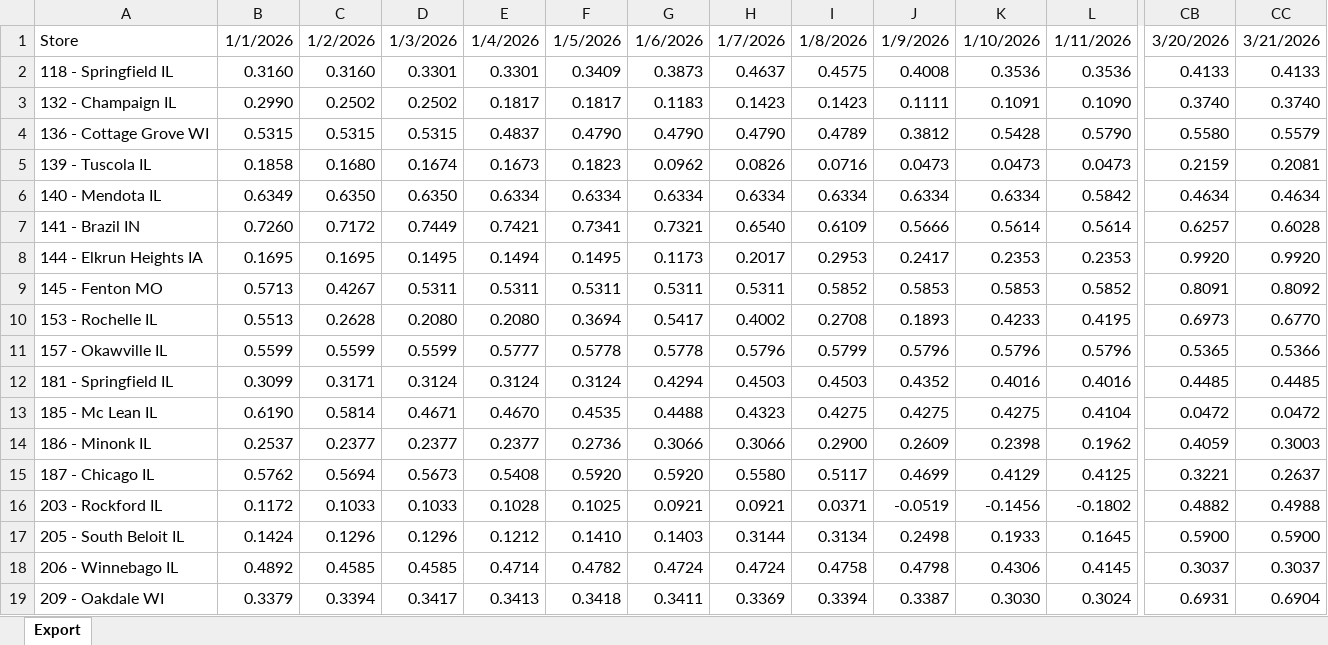
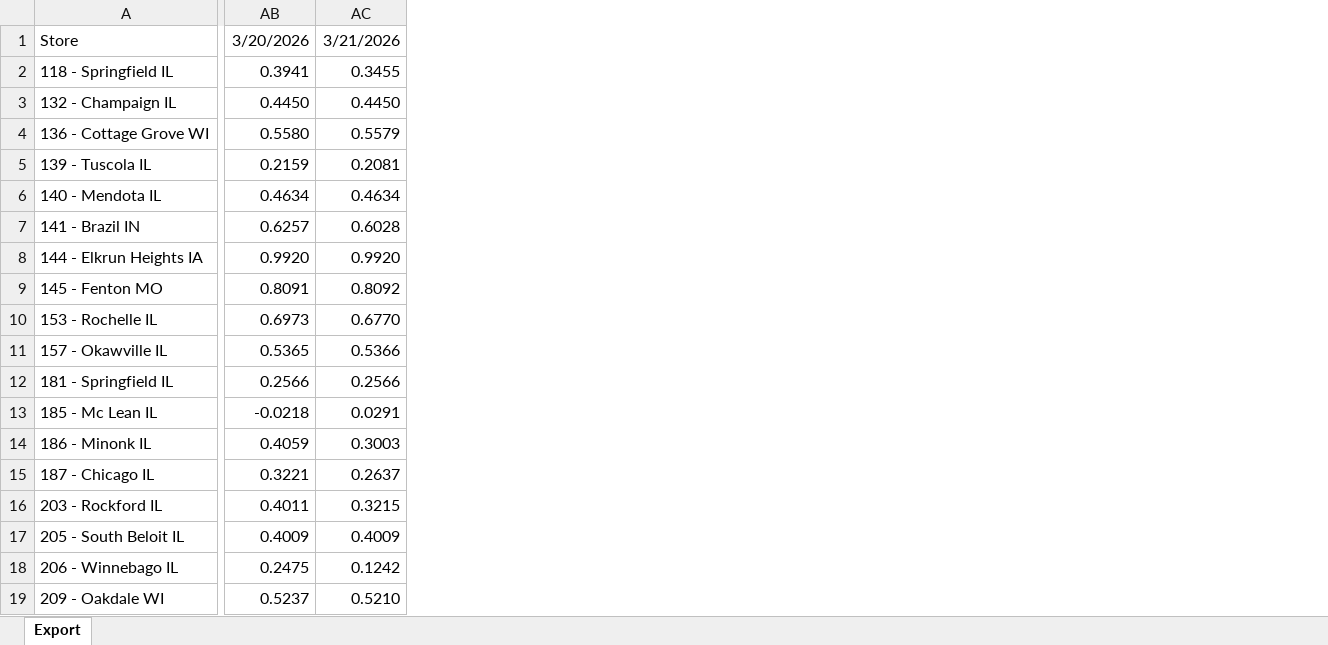
Before and after one commit to Nico-Morys/Nico-Morys.github.io, an Excel workbook: margins/gross_margins_unleaded.xlsx, sheet Export, drawn as a sheet; only a part is shown, gaps mark what is left out; values as stored, in another font and other column widths than the file's, no borders; removed rows and columns are numbered as before the commit, all else as after; the diff covers the shown part only; the diff names each change by its address in the sheet, - before the commit and + after, or states it on an @@ line.

```diff
--- a/margins/gross_margins_unleaded.xlsx (sheet Export)
+++ b/margins/gross_margins_unleaded.xlsx (sheet Export)
-column B, rows 1-19: 1/1/2026 | 0.3160 | 0.2990 | 0.5315 | 0.1858 | 0.6349 | 0.7260 | 0.1695 | 0.5713 | 0.5513 | 0.5599 | 0.3099 | 0.6190 | 0.2537 | 0.5762 | 0.1172 | 0.1424 | 0.4892 | 0.3379
-column C, rows 1-19: 1/2/2026 | 0.3160 | 0.2502 | 0.5315 | 0.1680 | 0.6350 | 0.7172 | 0.1695 | 0.4267 | 0.2628 | 0.5599 | 0.3171 | 0.5814 | 0.2377 | 0.5694 | 0.1033 | 0.1296 | 0.4585 | 0.3394
-column D, rows 1-19: 1/3/2026 | 0.3301 | 0.2502 | 0.5315 | 0.1674 | 0.6350 | 0.7449 | 0.1495 | 0.5311 | 0.2080 | 0.5599 | 0.3124 | 0.4671 | 0.2377 | 0.5673 | 0.1033 | 0.1296 | 0.4585 | 0.3417
-column E, rows 1-19: 1/4/2026 | 0.3301 | 0.1817 | 0.4837 | 0.1673 | 0.6334 | 0.7421 | 0.1494 | 0.5311 | 0.2080 | 0.5777 | 0.3124 | 0.4670 | 0.2377 | 0.5408 | 0.1028 | 0.1212 | 0.4714 | 0.3413
-column F, rows 1-19: 1/5/2026 | 0.3409 | 0.1817 | 0.4790 | 0.1823 | 0.6334 | 0.7341 | 0.1495 | 0.5311 | 0.3694 | 0.5778 | 0.3124 | 0.4535 | 0.2736 | 0.5920 | 0.1025 | 0.1410 | 0.4782 | 0.3418
-column G, rows 1-19: 1/6/2026 | 0.3873 | 0.1183 | 0.4790 | 0.0962 | 0.6334 | 0.7321 | 0.1173 | 0.5311 | 0.5417 | 0.5778 | 0.4294 | 0.4488 | 0.3066 | 0.5920 | 0.0921 | 0.1403 | 0.4724 | 0.3411
-column H, rows 1-19: 1/7/2026 | 0.4637 | 0.1423 | 0.4790 | 0.0826 | 0.6334 | 0.6540 | 0.2017 | 0.5311 | 0.4002 | 0.5796 | 0.4503 | 0.4323 | 0.3066 | 0.5580 | 0.0921 | 0.3144 | 0.4724 | 0.3369
-column I, rows 1-19: 1/8/2026 | 0.4575 | 0.1423 | 0.4789 | 0.0716 | 0.6334 | 0.6109 | 0.2953 | 0.5852 | 0.2708 | 0.5799 | 0.4503 | 0.4275 | 0.2900 | 0.5117 | 0.0371 | 0.3134 | 0.4758 | 0.3394
-column J, rows 1-19: 1/9/2026 | 0.4008 | 0.1111 | 0.3812 | 0.0473 | 0.6334 | 0.5666 | 0.2417 | 0.5853 | 0.1893 | 0.5796 | 0.4352 | 0.4275 | 0.2609 | 0.4699 | -0.0519 | 0.2498 | 0.4798 | 0.3387
-column K, rows 1-19: 1/10/2026 | 0.3536 | 0.1091 | 0.5428 | 0.0473 | 0.6334 | 0.5614 | 0.2353 | 0.5853 | 0.4233 | 0.5796 | 0.4016 | 0.4275 | 0.2398 | 0.4129 | -0.1456 | 0.1933 | 0.4306 | 0.3030
-column L, rows 1-19: 1/11/2026 | 0.3536 | 0.1090 | 0.5790 | 0.0473 | 0.5842 | 0.5614 | 0.2353 | 0.5852 | 0.4195 | 0.5796 | 0.4016 | 0.4104 | 0.1962 | 0.4125 | -0.1802 | 0.1645 | 0.4145 | 0.3024
-AB2: 0.4133
+AB2: 0.3941
-AC2: 0.4133
+AC2: 0.3455
-AB3: 0.3740
+AB3: 0.4450
-AC3: 0.3740
+AC3: 0.4450
-AB12: 0.4485
+AB12: 0.2566
-AC12: 0.4485
+AC12: 0.2566
-AB13: 0.0472
+AB13: -0.0218
-AC13: 0.0472
+AC13: 0.0291
-AB16: 0.4882
+AB16: 0.4011
-AC16: 0.4988
+AC16: 0.3215
-AB17: 0.5900
+AB17: 0.4009
-AC17: 0.5900
+AC17: 0.4009
-AB18: 0.3037
+AB18: 0.2475
-AC18: 0.3037
+AC18: 0.1242
-AB19: 0.6931
+AB19: 0.5237
-AC19: 0.6904
+AC19: 0.5210
```
Also changed, not shown: 3 added columns, 41 removed columns and 68 edited cells elsewhere in this sheet, margins/gross_margins_diesel.xlsx.
